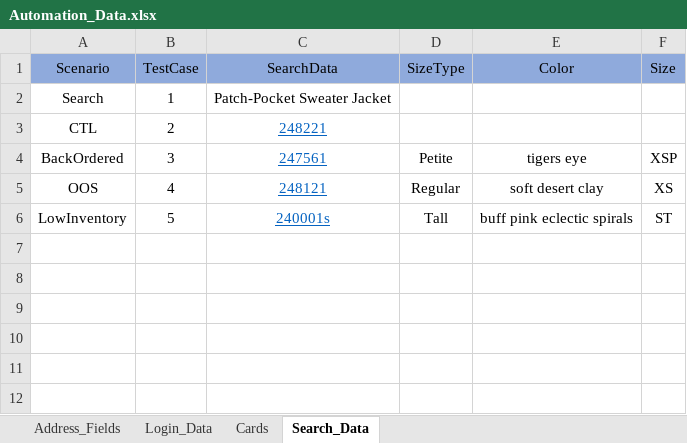
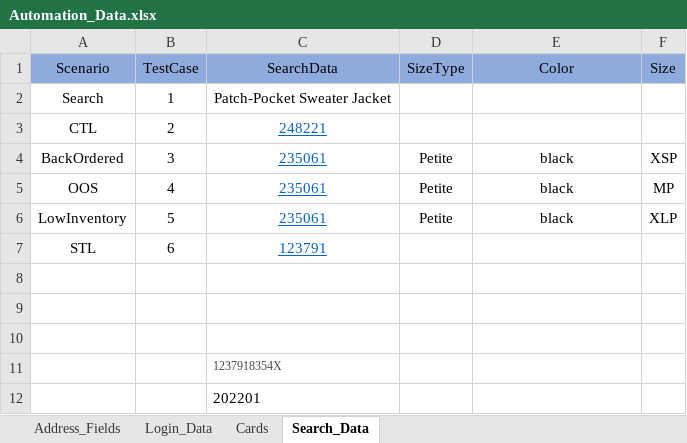
Before and after one commit to JjillTest/JjillTestRepository, an Excel workbook: resources/Automation_Data.xlsx, sheet Search_Data, drawn as a sheet; values as stored, in another font and other column widths than the file's, no borders; the diff names each change by its address in the sheet, - before the commit and + after, or states it on an @@ line.

```diff
--- a/resources/Automation_Data.xlsx (sheet Search_Data)
+++ b/resources/Automation_Data.xlsx (sheet Search_Data)
-C4 (SearchData): 247561
+C4 (SearchData): 235061
-E4 (Color): tigers eye
+E4 (Color): black
-C5 (SearchData): 248121
+C5 (SearchData): 235061
-D5 (SizeType): Regular
+D5 (SizeType): Petite
-E5 (Color): soft desert clay
+E5 (Color): black
-F5 (Size): XS
+F5 (Size): MP
-C6 (SearchData): 240001s
+C6 (SearchData): 235061
-D6 (SizeType): Tall
+D6 (SizeType): Petite
-E6 (Color): buff pink eclectic spirals
+E6 (Color): black
-F6 (Size): ST
+F6 (Size): XLP
+row 7: STL | 6 | 123791
+row 8: (empty)
+row 9: (empty)
+row 10: (empty)
+row 11:  |  | 1237918354X
+row 12:  |  | 202201
```
Also changed, not shown: 37 other files.
